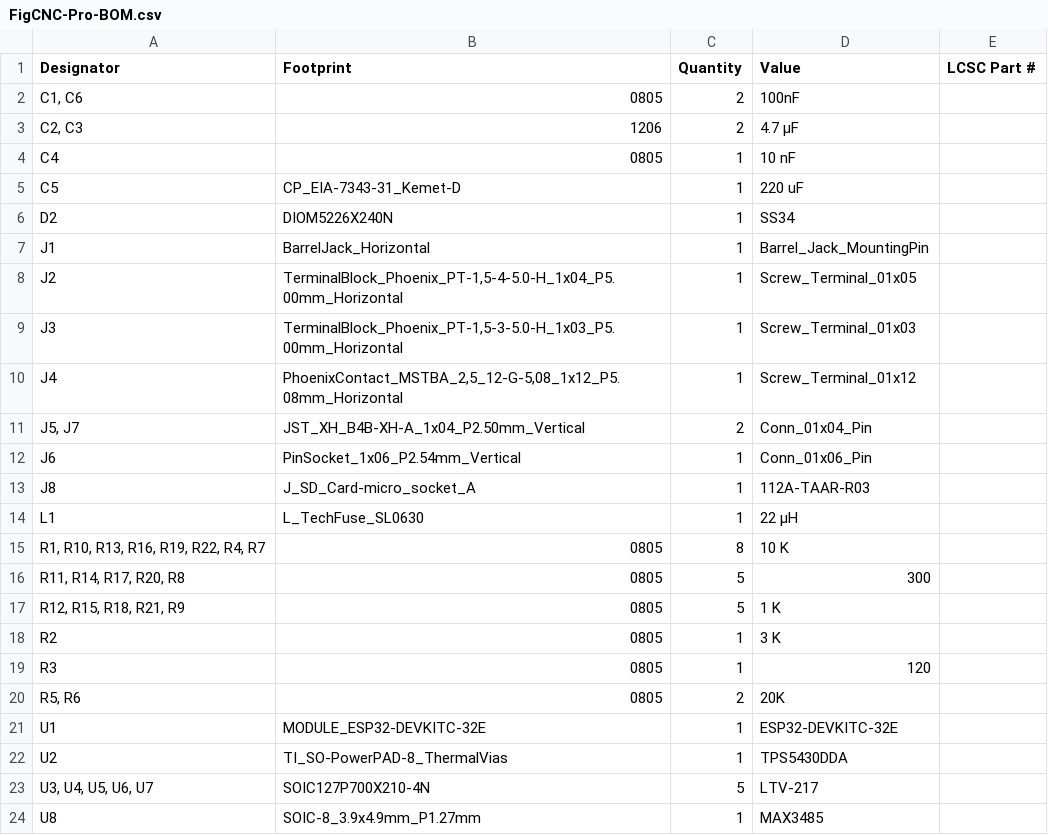
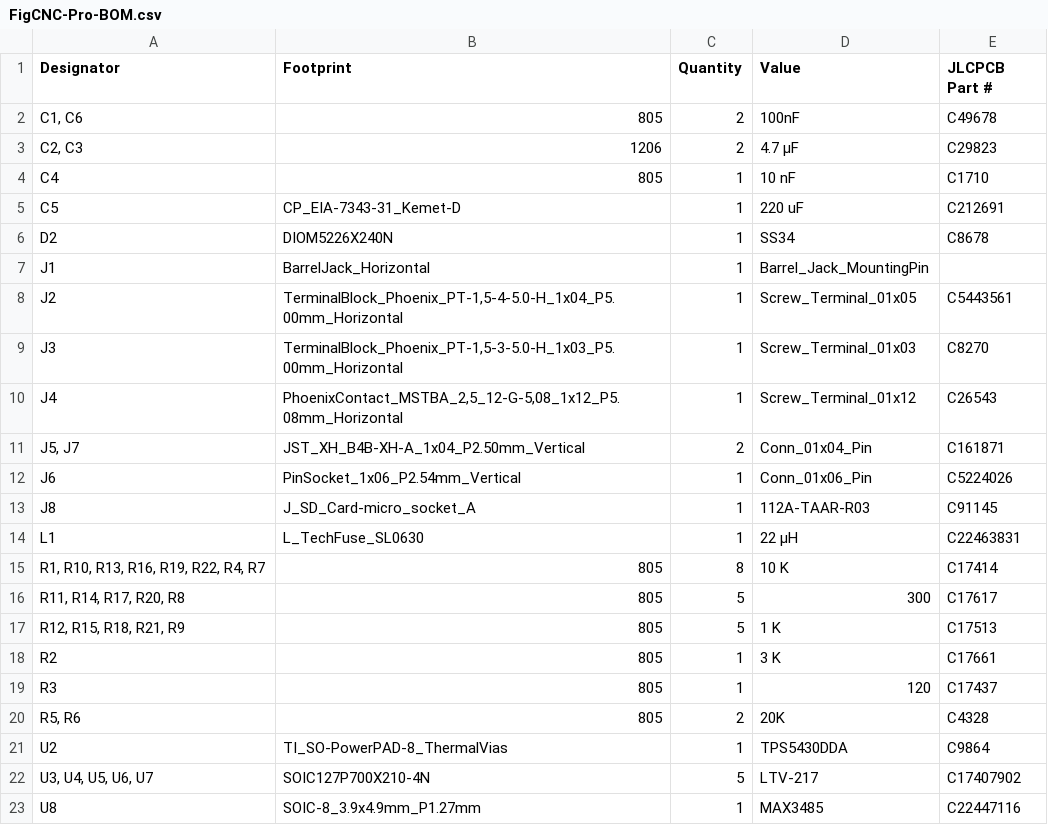
Before and after one commit to figamore/FigCNC, a CSV file: FigCNC-Pro/FigCNC-Pro-BOM.csv, drawn as a sheet.

```diff
--- a/FigCNC-Pro/FigCNC-Pro-BOM.csv
+++ b/FigCNC-Pro/FigCNC-Pro-BOM.csv
@@ -1,24 +1,23 @@
-Designator,Footprint,Quantity,Value,LCSC Part #
-"C1, C6",0805,2,100nF,
-"C2, C3",1206,2,4.7 µF,
-C4,0805,1,10 nF,
-C5,CP_EIA-7343-31_Kemet-D,1,220 uF,
-D2,DIOM5226X240N,1,SS34,
+Designator,Footprint,Quantity,Value,JLCPCB Part #
+"C1, C6",805,2,100nF,C49678
+"C2, C3",1206,2,4.7 µF,C29823
+C4,805,1,10 nF,C1710
+C5,CP_EIA-7343-31_Kemet-D,1,220 uF,C212691
+D2,DIOM5226X240N,1,SS34,C8678
 J1,BarrelJack_Horizontal,1,Barrel_Jack_MountingPin,
-J2,"TerminalBlock_Phoenix_PT-1,5-4-5.0-H_1x04_P5.00mm_Horizontal",1,Screw_Terminal_01x05,
-J3,"TerminalBlock_Phoenix_PT-1,5-3-5.0-H_1x03_P5.00mm_Horizontal",1,Screw_Terminal_01x03,
-J4,"PhoenixContact_MSTBA_2,5_12-G-5,08_1x12_P5.08mm_Horizontal",1,Screw_Terminal_01x12,
-"J5, J7",JST_XH_B4B-XH-A_1x04_P2.50mm_Vertical,2,Conn_01x04_Pin,
-J6,PinSocket_1x06_P2.54mm_Vertical,1,Conn_01x06_Pin,
-J8,J_SD_Card-micro_socket_A,1,112A-TAAR-R03,
-L1,L_TechFuse_SL0630,1,22 µH,
-"R1, R10, R13, R16, R19, R22, R4, R7",0805,8,10 K,
-"R11, R14, R17, R20, R8",0805,5,300,
-"R12, R15, R18, R21, R9",0805,5,1 K,
-R2,0805,1,3 K,
-R3,0805,1,120,
-"R5, R6",0805,2,20K,
-U1,MODULE_ESP32-DEVKITC-32E,1,ESP32-DEVKITC-32E,
-U2,TI_SO-PowerPAD-8_ThermalVias,1,TPS5430DDA,
-"U3, U4, U5, U6, U7",SOIC127P700X210-4N,5,LTV-217,
-U8,SOIC-8_3.9x4.9mm_P1.27mm,1,MAX3485,
+J2,"TerminalBlock_Phoenix_PT-1,5-4-5.0-H_1x04_P5.00mm_Horizontal",1,Screw_Terminal_01x05,C5443561
+J3,"TerminalBlock_Phoenix_PT-1,5-3-5.0-H_1x03_P5.00mm_Horizontal",1,Screw_Terminal_01x03,C8270
+J4,"PhoenixContact_MSTBA_2,5_12-G-5,08_1x12_P5.08mm_Horizontal",1,Screw_Terminal_01x12,C26543
+"J5, J7",JST_XH_B4B-XH-A_1x04_P2.50mm_Vertical,2,Conn_01x04_Pin,C161871
+J6,PinSocket_1x06_P2.54mm_Vertical,1,Conn_01x06_Pin,C5224026
+J8,J_SD_Card-micro_socket_A,1,112A-TAAR-R03,C91145
+L1,L_TechFuse_SL0630,1,22 µH,C22463831
+"R1, R10, R13, R16, R19, R22, R4, R7",805,8,10 K,C17414
+"R11, R14, R17, R20, R8",805,5,300,C17617
+"R12, R15, R18, R21, R9",805,5,1 K,C17513
+R2,805,1,3 K,C17661
+R3,805,1,120,C17437
+"R5, R6",805,2,20K,C4328
+U2,TI_SO-PowerPAD-8_ThermalVias,1,TPS5430DDA,C9864
+"U3, U4, U5, U6, U7",SOIC127P700X210-4N,5,LTV-217,C17407902
+U8,SOIC-8_3.9x4.9mm_P1.27mm,1,MAX3485,C22447116
```
Also changed, not shown: 3 other files.
